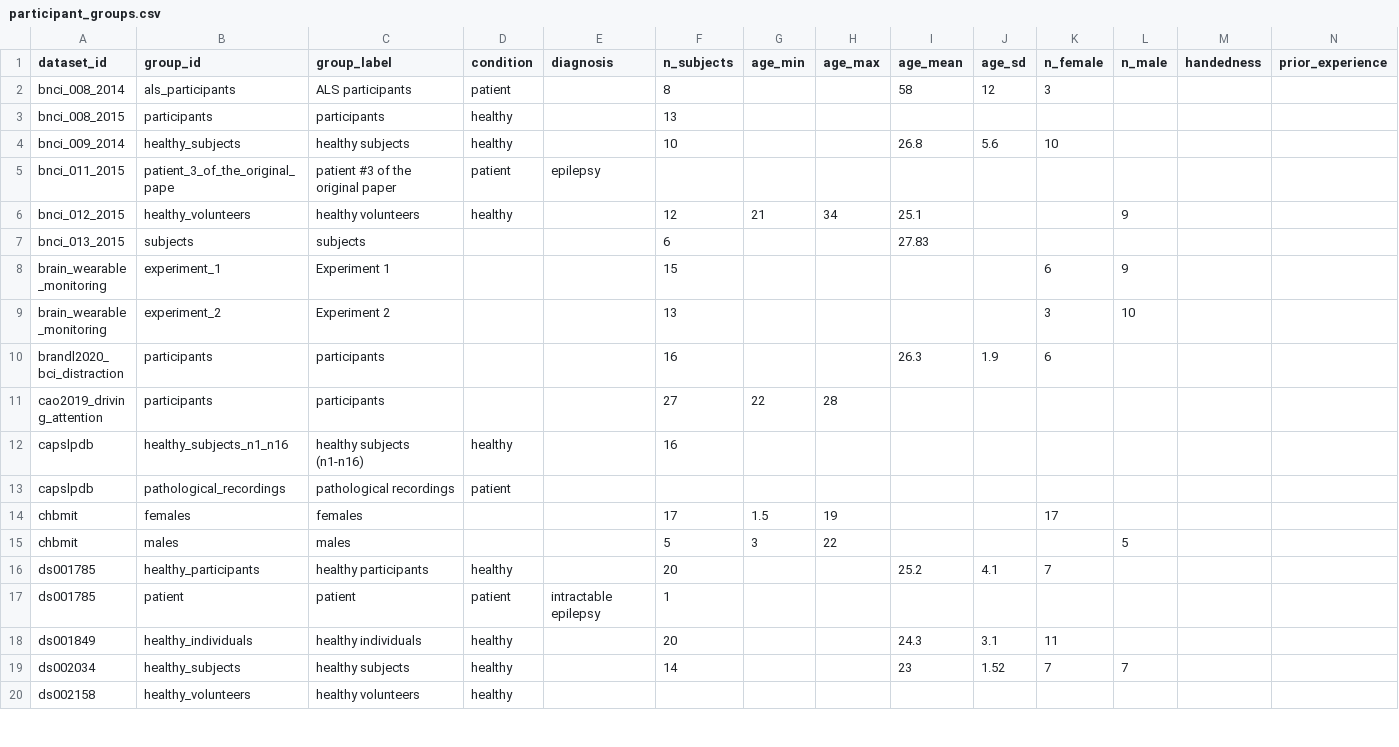
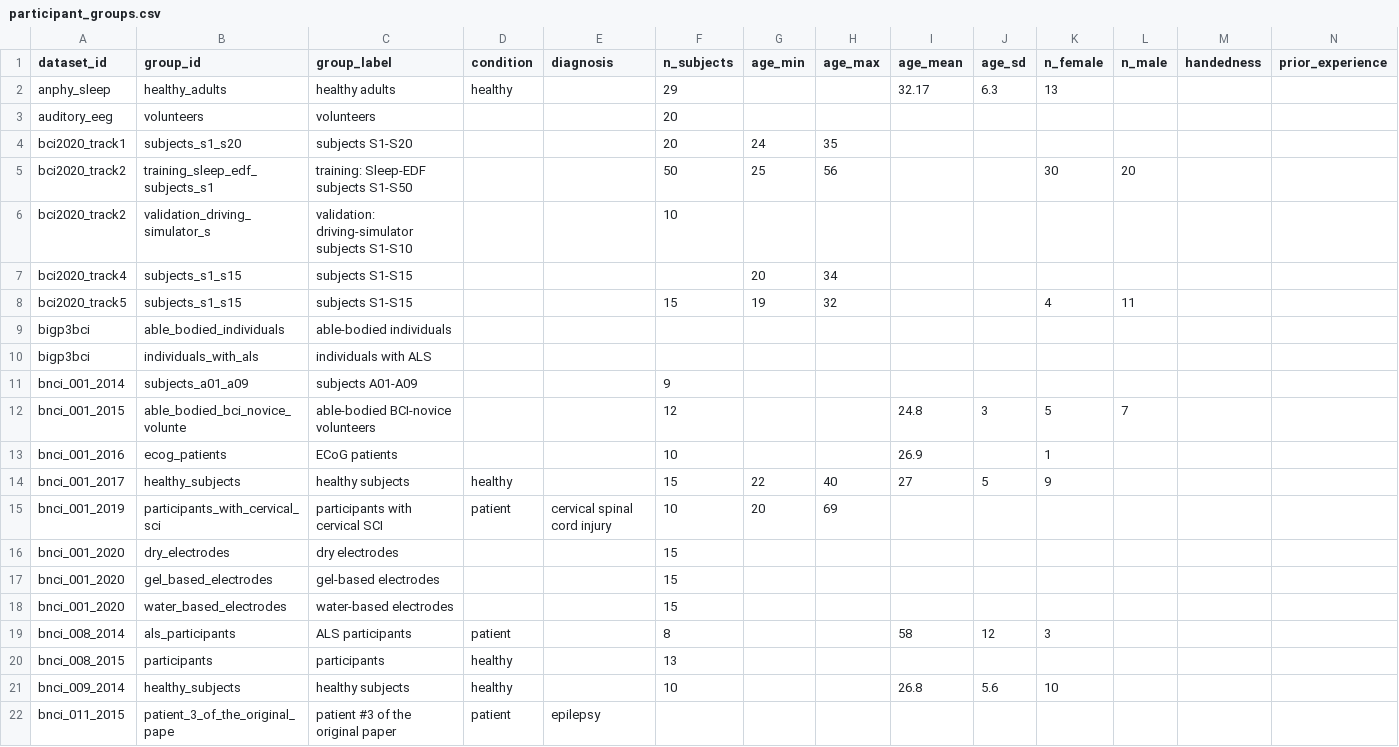
Before and after one commit to itoten/eeg_dataset_db, a CSV file: data/participant_groups.csv, drawn as a sheet; only a part is shown; the shorter side is filled out with more unchanged rows; rows hold the shown columns only; the diff names each change by its address in the sheet, - before the commit and + after, or states it on an @@ line.

```diff
--- a/data/participant_groups.csv
+++ b/data/participant_groups.csv
+row 2: anphy_sleep | healthy_adults | healthy adults | healthy |  | 29 |  |  | 32.17 | 6.3 | 13
+row 3: auditory_eeg | volunteers | volunteers |  |  | 20
+row 4: bci2020_track1 | subjects_s1_s20 | subjects S1-S20 |  |  | 20 | 24 | 35
+row 5: bci2020_track2 | training_sleep_edf_subjects_s1 | training: Sleep-EDF subjects S1-S50 |  |  | 50 | 25 | 56 |  |  | 30 | 20
+row 6: bci2020_track2 | validation_driving_simulator_s | validation: driving-simulator subjects S1-S10 |  |  | 10
+row 7: bci2020_track4 | subjects_s1_s15 | subjects S1-S15 |  |  |  | 20 | 34
+row 8: bci2020_track5 | subjects_s1_s15 | subjects S1-S15 |  |  | 15 | 19 | 32 |  |  | 4 | 11
+row 9: bigp3bci | able_bodied_individuals | able-bodied individuals
+row 10: bigp3bci | individuals_with_als | individuals with ALS
+row 11: bnci_001_2014 | subjects_a01_a09 | subjects A01-A09 |  |  | 9
+row 12: bnci_001_2015 | able_bodied_bci_novice_volunte | able-bodied BCI-novice volunteers |  |  | 12 |  |  | 24.8 | 3 | 5 | 7
+row 13: bnci_001_2016 | ecog_patients | ECoG patients |  |  | 10 |  |  | 26.9 |  | 1
+row 14: bnci_001_2017 | healthy_subjects | healthy subjects | healthy |  | 15 | 22 | 40 | 27 | 5 | 9
+row 15: bnci_001_2019 | participants_with_cervical_sci | participants with cervical SCI | patient | cervical spinal cord injury | 10 | 20 | 69
+row 16: bnci_001_2020 | dry_electrodes | dry electrodes |  |  | 15
+row 17: bnci_001_2020 | gel_based_electrodes | gel-based electrodes |  |  | 15
+row 18: bnci_001_2020 | water_based_electrodes | water-based electrodes |  |  | 15
```
Also changed, not shown: data/annotations.csv, data/quality_info.csv, 9 other files.
